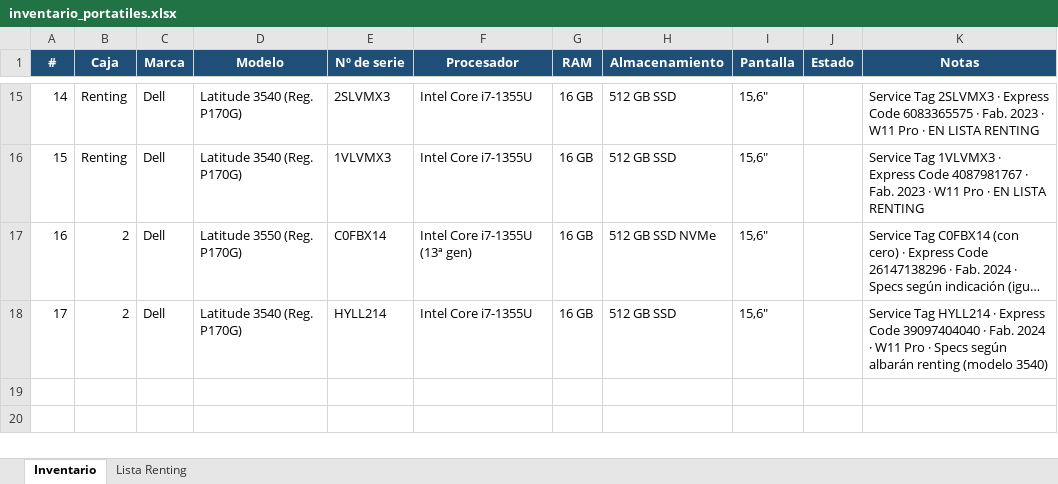
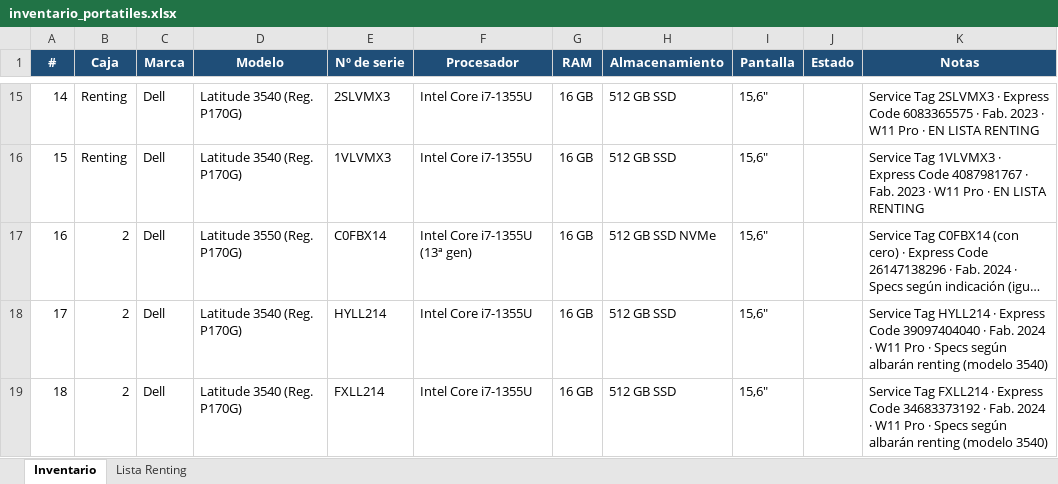
Before and after one commit to Dranicos/trabajo, an Excel workbook: inventario_portatiles.xlsx, sheet Inventario, drawn as a sheet; only a part is shown, gaps mark what is left out; long unchanged cells end in …; values as stored, in another font and other column widths than the file's, no borders; the diff names each change by its address in the sheet, - before the commit and + after, or states it on an @@ line.

```diff
--- a/inventario_portatiles.xlsx (sheet Inventario)
+++ b/inventario_portatiles.xlsx (sheet Inventario)
+row 19: 18 | 2 | Dell | Latitude 3540 (Reg. P170G) | FXLL214 | Intel Core i7-1355U | 16 GB | 512 GB SSD | 15,6" |  | Service Tag FXLL214 · Express Code 34683373192 · Fab. 2024 · W11 Pro · Specs según albarán renting (modelo 3540)
```
